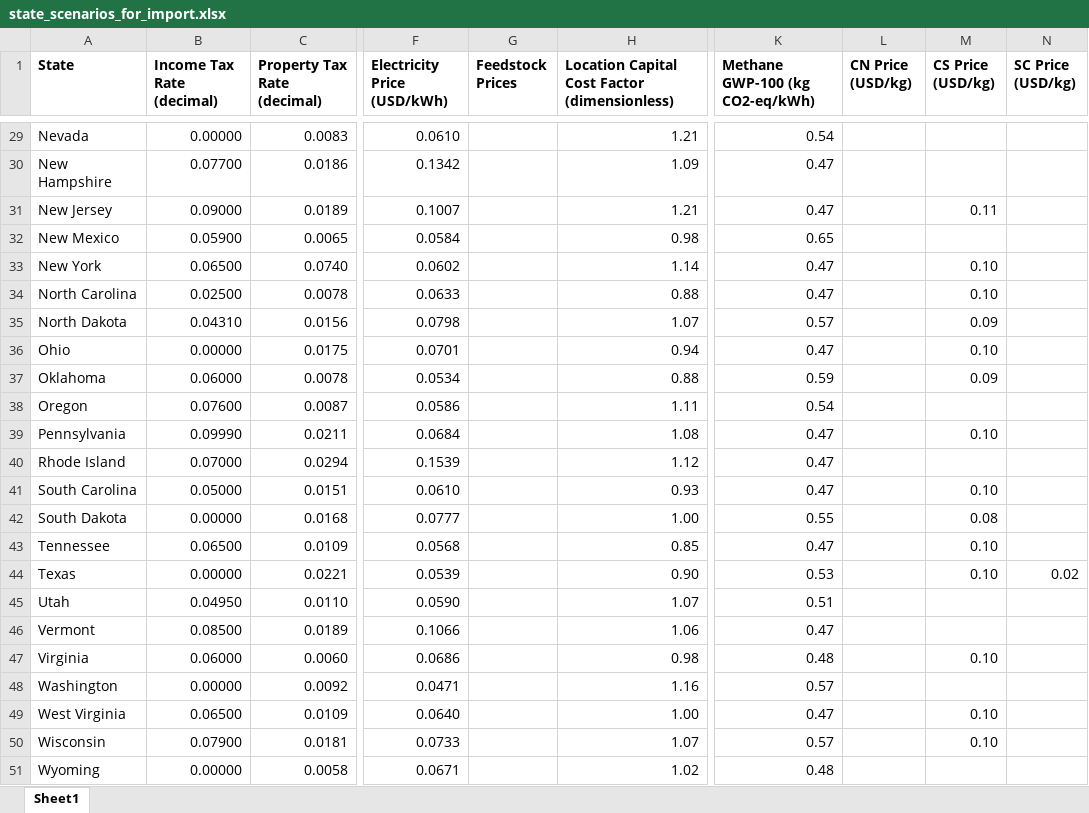
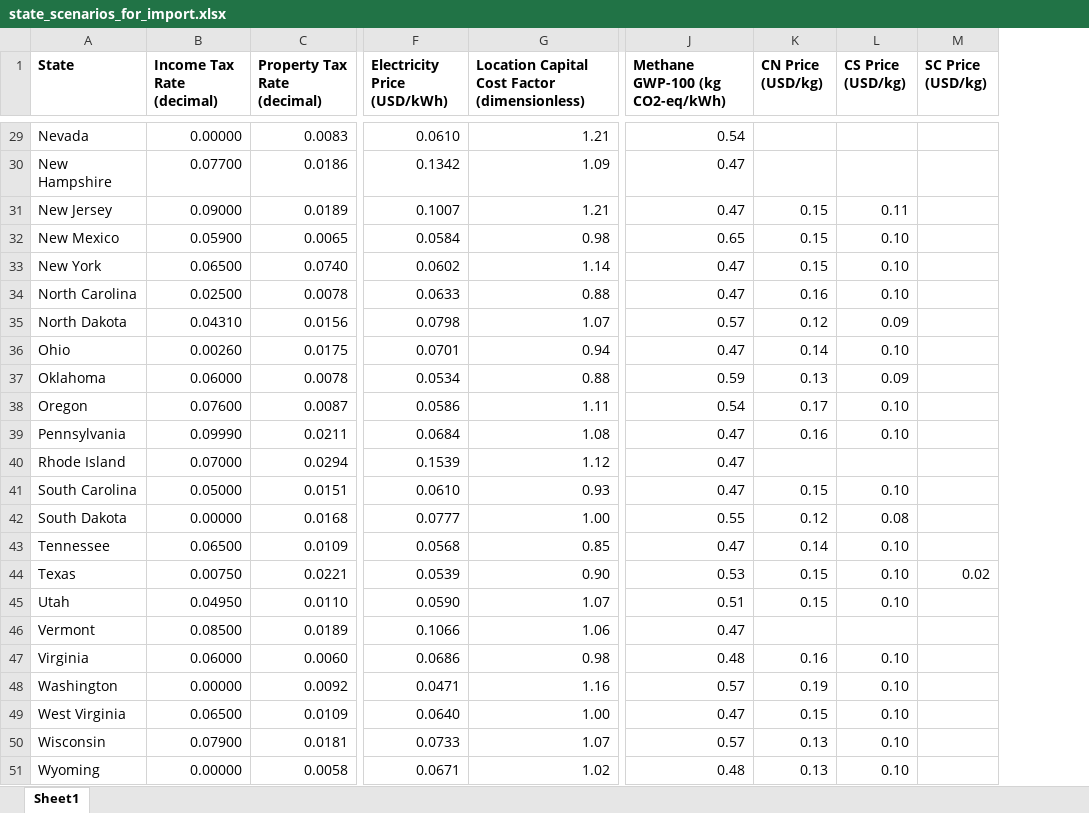
Before and after one commit to BioSTEAMDevelopmentGroup/BLocS, an Excel workbook: state_scenarios_for_import.xlsx, sheet Sheet1, drawn as a sheet; only a part is shown, gaps mark what is left out; values as stored, in another font and other column widths than the file's, no borders; removed rows and columns are numbered as before the commit, all else as after; the diff covers the shown part only; the diff names each change by its address in the sheet, - before the commit and + after, or states it on an @@ line.

```diff
--- a/state_scenarios_for_import.xlsx (sheet Sheet1)
+++ b/state_scenarios_for_import.xlsx (sheet Sheet1)
-column G (Feedstock Prices), empty
-K31:K33 (CN Price (USD/kg)): (empty)
+K31:K33 (CN Price (USD/kg)): 0.15
-L32 (CS Price (USD/kg)): (empty)
+L32 (CS Price (USD/kg)): 0.10
-K34 (CN Price (USD/kg)): (empty)
+K34 (CN Price (USD/kg)): 0.16
-K35 (CN Price (USD/kg)): (empty)
+K35 (CN Price (USD/kg)): 0.12
-B36 (Income Tax Rate (decimal)): 0.00000
+B36 (Income Tax Rate (decimal)): 0.00260
-K36 (CN Price (USD/kg)): (empty)
+K36 (CN Price (USD/kg)): 0.14
-K37 (CN Price (USD/kg)): (empty)
+K37 (CN Price (USD/kg)): 0.13
-K38 (CN Price (USD/kg)): (empty)
+K38 (CN Price (USD/kg)): 0.17
-L38 (CS Price (USD/kg)): (empty)
+L38 (CS Price (USD/kg)): 0.10
-K39 (CN Price (USD/kg)): (empty)
+K39 (CN Price (USD/kg)): 0.16
-K41 (CN Price (USD/kg)): (empty)
+K41 (CN Price (USD/kg)): 0.15
-K42 (CN Price (USD/kg)): (empty)
+K42 (CN Price (USD/kg)): 0.12
-K43 (CN Price (USD/kg)): (empty)
+K43 (CN Price (USD/kg)): 0.14
-B44 (Income Tax Rate (decimal)): 0.00000
+B44 (Income Tax Rate (decimal)): 0.00750
-K44:K45 (CN Price (USD/kg)): (empty)
+K44:K45 (CN Price (USD/kg)): 0.15
-L45 (CS Price (USD/kg)): (empty)
+L45 (CS Price (USD/kg)): 0.10
-K47 (CN Price (USD/kg)): (empty)
+K47 (CN Price (USD/kg)): 0.16
-K48 (CN Price (USD/kg)): (empty)
+K48 (CN Price (USD/kg)): 0.19
-L48 (CS Price (USD/kg)): (empty)
+L48 (CS Price (USD/kg)): 0.10
-K49 (CN Price (USD/kg)): (empty)
+K49 (CN Price (USD/kg)): 0.15
-K50:K51 (CN Price (USD/kg)): (empty)
+K50:K51 (CN Price (USD/kg)): 0.13
-L51 (CS Price (USD/kg)): (empty)
+L51 (CS Price (USD/kg)): 0.10
```
Also changed, not shown: 25 edited cells elsewhere in this sheet, 27 other files.
